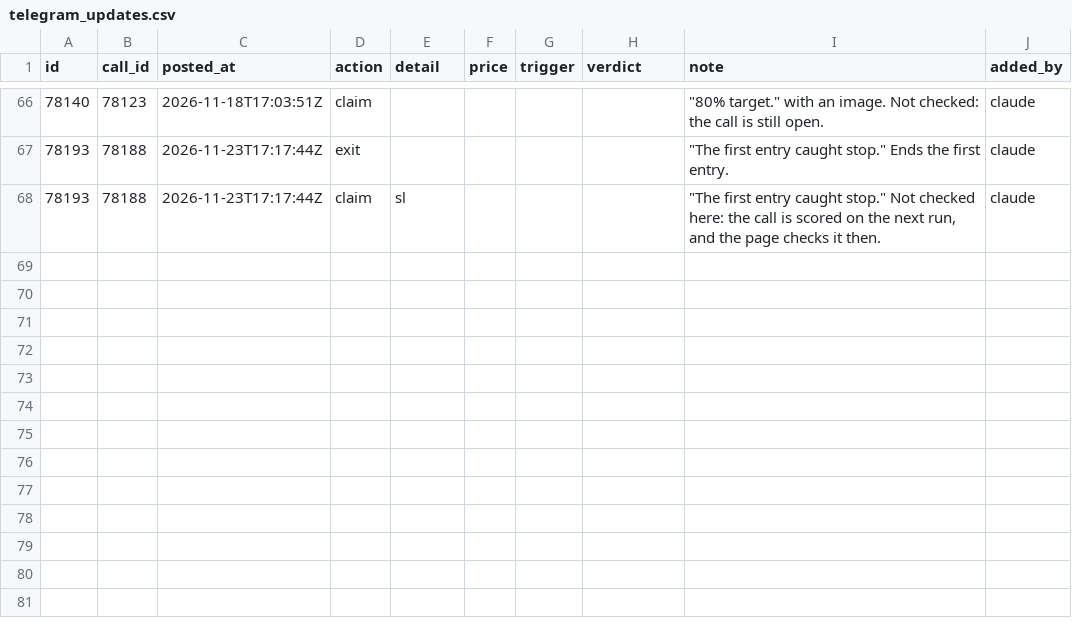
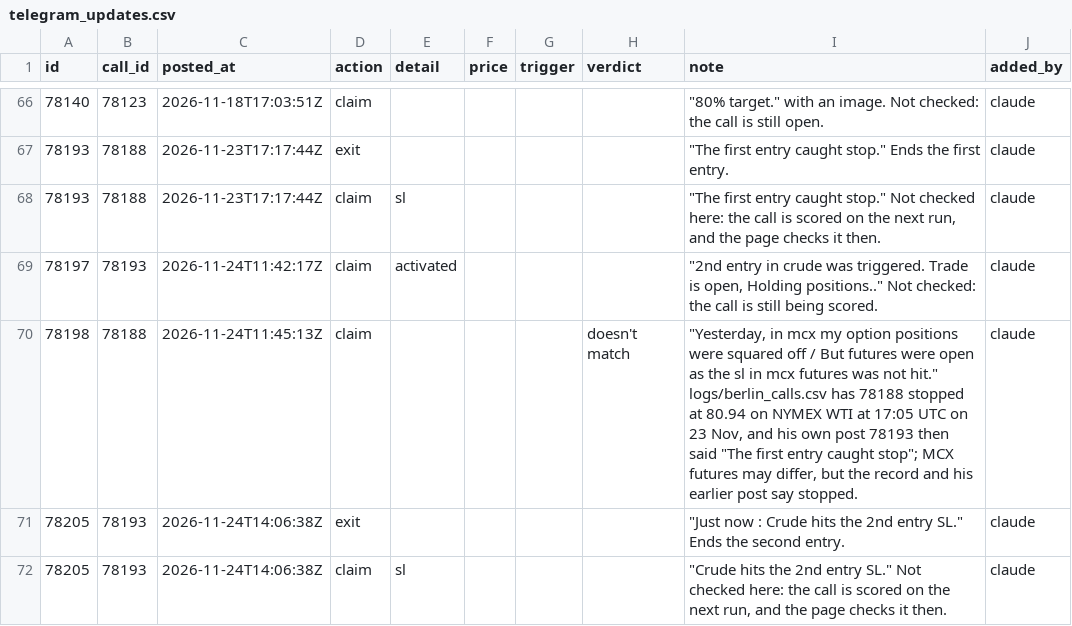
Before and after one commit to viruop/paper-arena, a CSV file: data/berlin/telegram_updates.csv, drawn as a sheet; only a part is shown, gaps mark what is left out.

```diff
--- a/data/berlin/telegram_updates.csv
+++ b/data/berlin/telegram_updates.csv
@@ -68 +68,5 @@ id,call_id,posted_at,action,detail,price,trigger,verdict,note,added_by
 78193,78188,2026-11-23T17:17:44Z,claim,sl,,,,"""The first entry caught stop."" Not checked here: the call is scored on the next run, and the page checks it then.",claude
+78197,78193,2026-11-24T11:42:17Z,claim,activated,,,,"""2nd entry in crude was triggered. Trade is open, Holding positions.."" Not checked: the call is still being scored.",claude
+78198,78188,2026-11-24T11:45:13Z,claim,,,,doesn't match,"""Yesterday, in mcx my option positions were squared off / But futures were open as the sl in mcx futures was not hit."" logs/berlin_calls.csv has 78188 stopped at 80.94 on NYMEX WTI at 17:05 UTC on 23 Nov, and his own post 78193 then said ""The first entry caught stop""; MCX futures may differ, but the record and his earlier post say stopped.",claude
+78205,78193,2026-11-24T14:06:38Z,exit,,,,,"""Just now : Crude hits the 2nd entry SL."" Ends the second entry.",claude
+78205,78193,2026-11-24T14:06:38Z,claim,sl,,,,"""Crude hits the 2nd entry SL."" Not checked here: the call is scored on the next run, and the page checks it then.",claude
```
Also changed, not shown: data/berlin/telegram_calls.csv, data/berlin/telegram_reviewed.csv.
